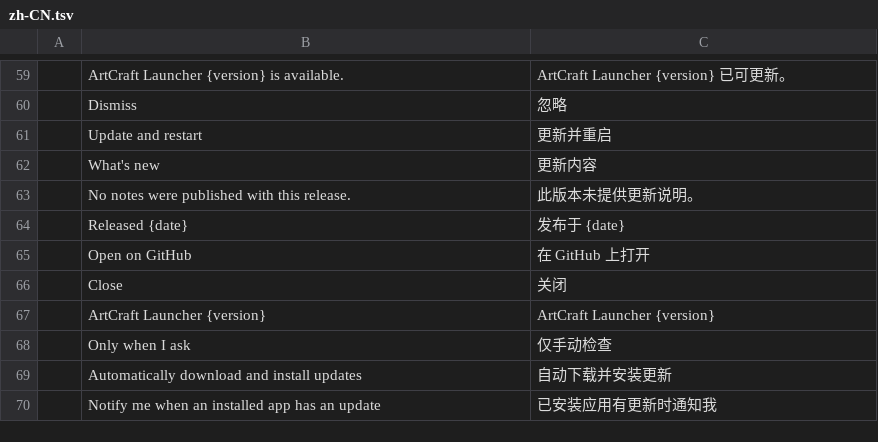
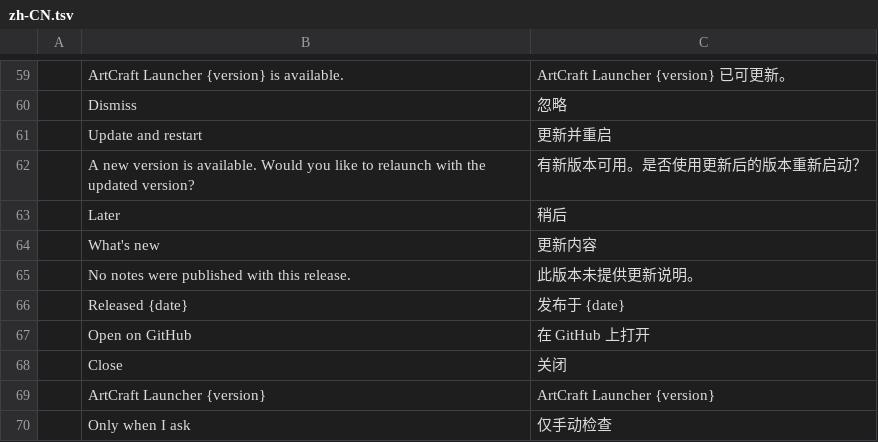
Before and after one commit to 00xJS/craft-launcher, a TSV file: crates/ui-egui/src/i18n/zh-CN.tsv, drawn as a sheet; only a part is shown, gaps mark what is left out; the shorter side is filled out with more unchanged rows.

```diff
--- a/crates/ui-egui/src/i18n/zh-CN.tsv
+++ b/crates/ui-egui/src/i18n/zh-CN.tsv
@@ -61,2 +61,4 @@
 	Update and restart	更新并重启
+	A new version is available. Would you like to relaunch with the updated version?	有新版本可用。是否使用更新后的版本重新启动？
+	Later	稍后
 	What's new	更新内容
```
Also changed, not shown: crates/ui-egui/src/i18n/ru.tsv, 4 other files.
